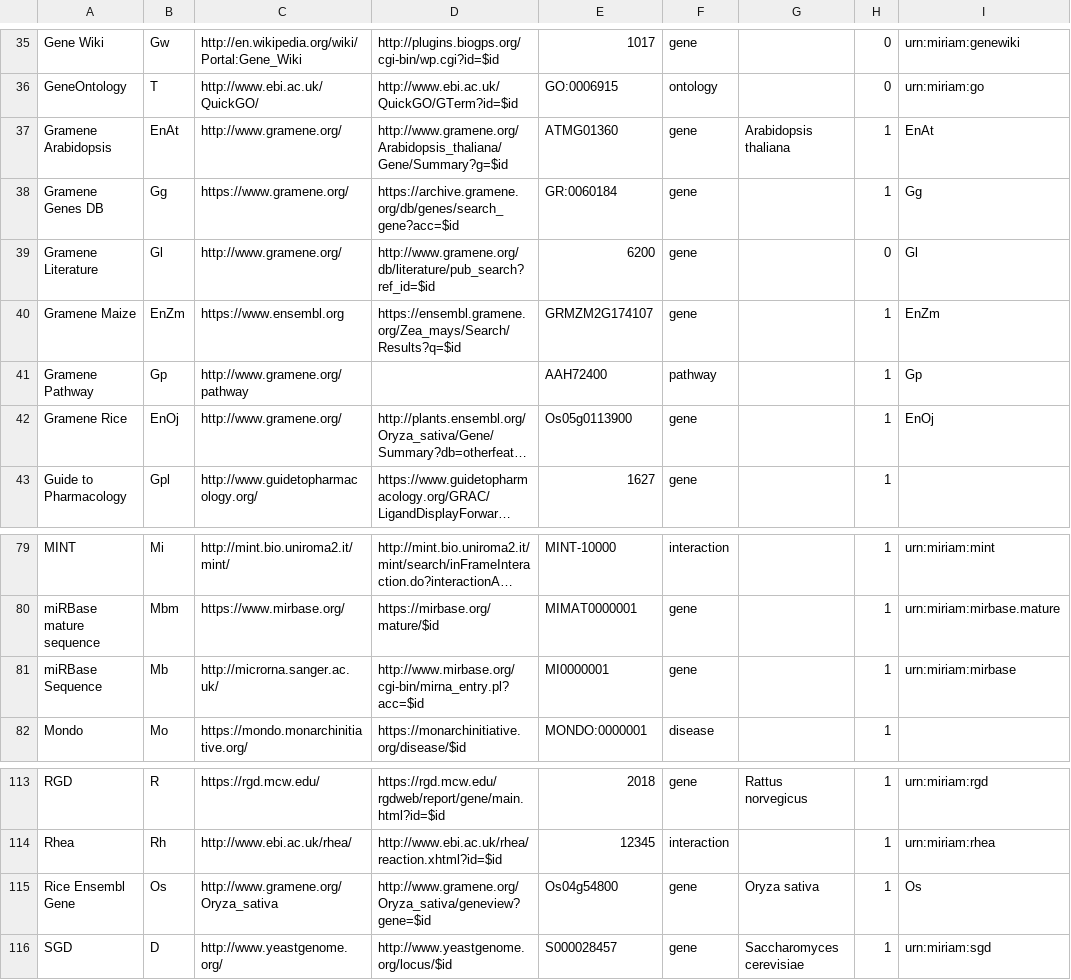
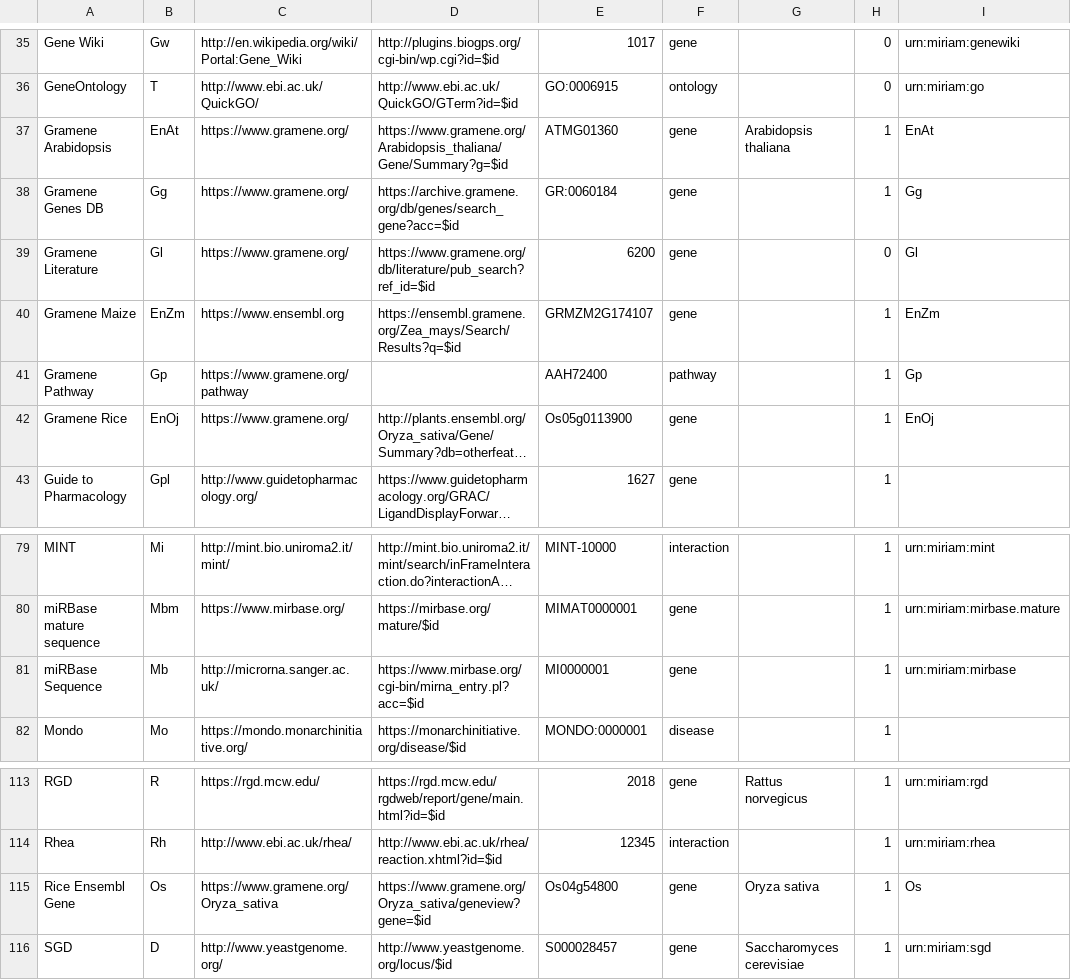
Before and after one commit to bridgedb/BridgeDb, a TSV file: org.bridgedb.bio/resources/org/bridgedb/bio/datasources.tsv, drawn as a sheet; only a part is shown, gaps mark what is left out; long unchanged cells end in …; the diff names each change by its address in the sheet, - before the commit and + after, or states it on an @@ line.

Commit message:
More updates for the new BridgeDb Datasources release

```diff
--- a/org.bridgedb.bio/resources/org/bridgedb/bio/datasources.tsv
+++ b/org.bridgedb.bio/resources/org/bridgedb/bio/datasources.tsv
-C37: http://www.gramene.org/
+C37: https://www.gramene.org/
-D37: http://www.gramene.org/Arabidopsis_thaliana/Gene/Summary?g=$id
+D37: https://www.gramene.org/Arabidopsis_thaliana/Gene/Summary?g=$id
-C39: http://www.gramene.org/
+C39: https://www.gramene.org/
-D39: http://www.gramene.org/db/literature/pub_search?ref_id=$id
+D39: https://www.gramene.org/db/literature/pub_search?ref_id=$id
-C41: http://www.gramene.org/pathway
+C41: https://www.gramene.org/pathway
-C42: http://www.gramene.org/
+C42: https://www.gramene.org/
-D81: http://www.mirbase.org/cgi-bin/mirna_entry.pl?acc=$id
+D81: https://www.mirbase.org/cgi-bin/mirna_entry.pl?acc=$id
-C115: http://www.gramene.org/Oryza_sativa
+C115: https://www.gramene.org/Oryza_sativa
-D115: http://www.gramene.org/Oryza_sativa/geneview?gene=$id
+D115: https://www.gramene.org/Oryza_sativa/geneview?gene=$id
```
Also changed, not shown: 9 other files.
